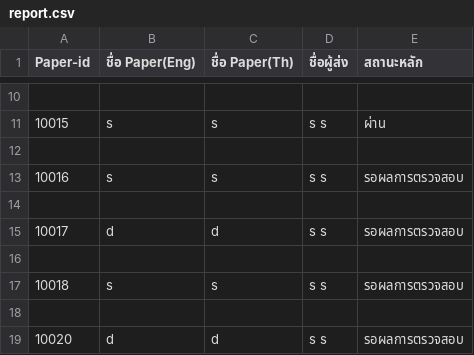
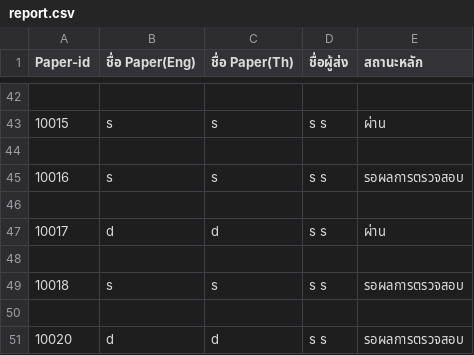
Before and after one commit to Supakoa/conferencewebsite, a CSV file: back/pages/server/report.csv, drawn as a sheet; only a part is shown, gaps mark what is left out; the diff covers the shown part only.

```diff
--- a/back/pages/server/report.csv
+++ b/back/pages/server/report.csv
@@ -14,3 +46,3 @@
 
-"10017","d","d","s s"," รอผลการตรวจสอบ"
+"10017","d","d","s s"," ผ่าน"
 
```
Also changed, not shown: 32 added rows elsewhere in this file, 6 other files.
